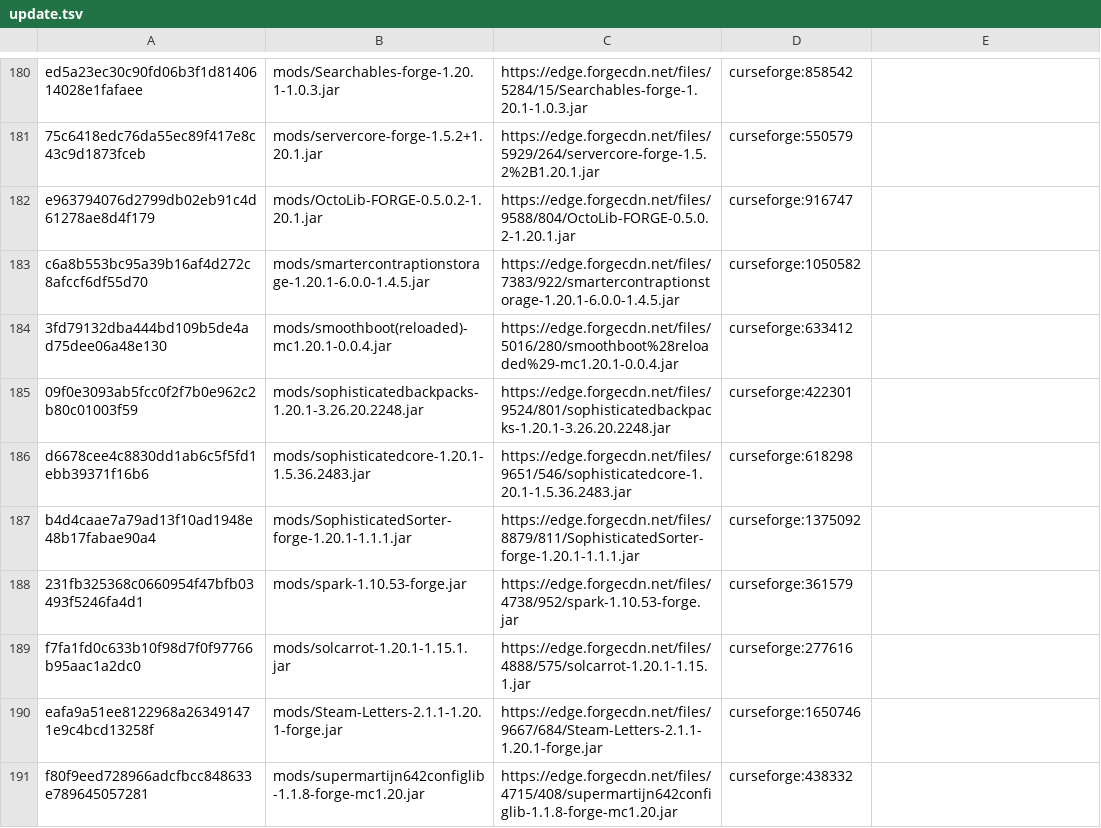
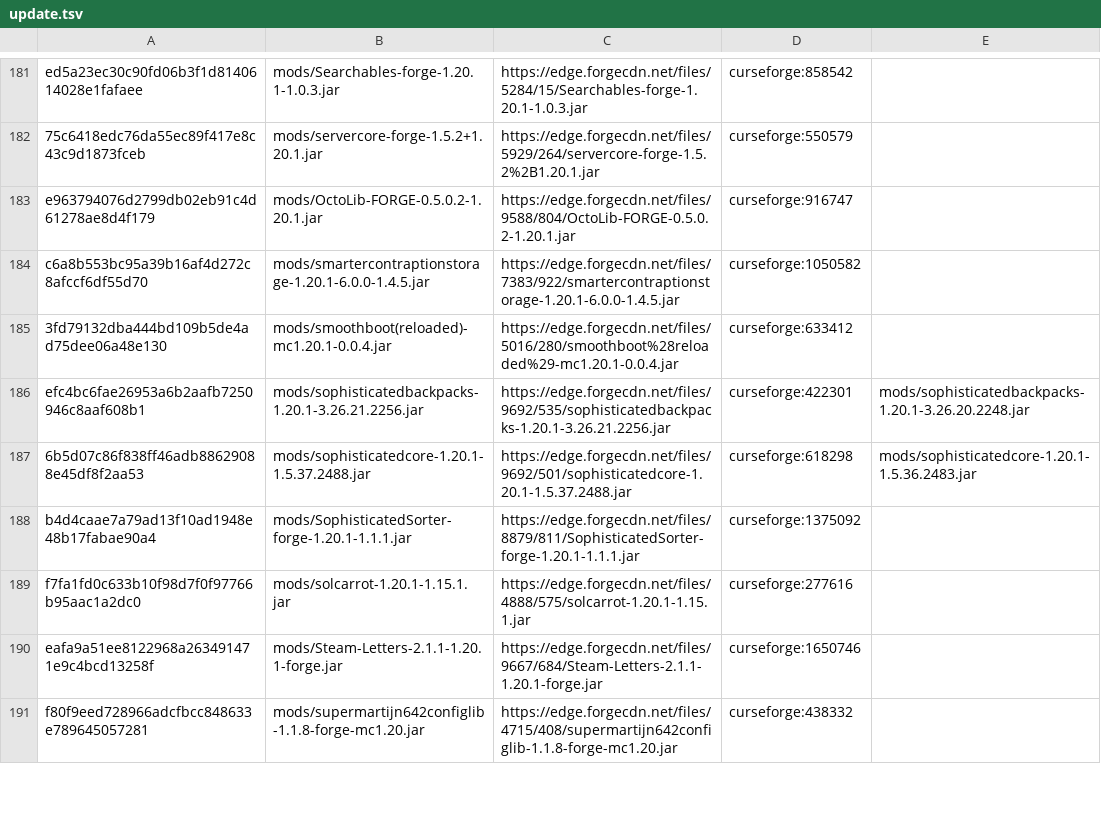
Before and after one commit to Eternal-Snowstorm/Create-Mechanism-and-Innovation, a TSV file: updater/update.tsv, drawn as a sheet; only a part is shown, gaps mark what is left out; the diff covers the shown part only.

```diff
--- a/updater/update.tsv
+++ b/updater/update.tsv
@@ -184,6 +185,5 @@ c6a8b553bc95a39b16af4d272c8afccf6df55d70	mods/smartercontraptionstorage-1.20.1-6
 3fd79132dba444bd109b5de4ad75dee06a48e130	mods/smoothboot(reloaded)-mc1.20.1-0.0.4.jar	https://edge.forgecdn.net/files/5016/280/smoothboot%28reloaded%29-mc1.20.1-0.0.4.jar	curseforge:633412	
-09f0e3093ab5fcc0f2f7b0e962c2b80c01003f59	mods/sophisticatedbackpacks-1.20.1-3.26.20.2248.jar	https://edge.forgecdn.net/files/9524/801/sophisticatedbackpacks-1.20.1-3.26.20.2248.jar	curseforge:422301	
-d6678cee4c8830dd1ab6c5f5fd1ebb39371f16b6	mods/sophisticatedcore-1.20.1-1.5.36.2483.jar	https://edge.forgecdn.net/files/9651/546/sophisticatedcore-1.20.1-1.5.36.2483.jar	curseforge:618298	
+efc4bc6fae26953a6b2aafb7250946c8aaf608b1	mods/sophisticatedbackpacks-1.20.1-3.26.21.2256.jar	https://edge.forgecdn.net/files/9692/535/sophisticatedbackpacks-1.20.1-3.26.21.2256.jar	curseforge:422301	mods/sophisticatedbackpacks-1.20.1-3.26.20.2248.jar
+6b5d07c86f838ff46adb88629088e45df8f2aa53	mods/sophisticatedcore-1.20.1-1.5.37.2488.jar	https://edge.forgecdn.net/files/9692/501/sophisticatedcore-1.20.1-1.5.37.2488.jar	curseforge:618298	mods/sophisticatedcore-1.20.1-1.5.36.2483.jar
 b4d4caae7a79ad13f10ad1948e48b17fabae90a4	mods/SophisticatedSorter-forge-1.20.1-1.1.1.jar	https://edge.forgecdn.net/files/8879/811/SophisticatedSorter-forge-1.20.1-1.1.1.jar	curseforge:1375092	
-231fb325368c0660954f47bfb03493f5246fa4d1	mods/spark-1.10.53-forge.jar	https://edge.forgecdn.net/files/4738/952/spark-1.10.53-forge.jar	curseforge:361579	
 f7fa1fd0c633b10f98d7f0f97766b95aac1a2dc0	mods/solcarrot-1.20.1-1.15.1.jar	https://edge.forgecdn.net/files/4888/575/solcarrot-1.20.1-1.15.1.jar	curseforge:277616	
```
Also changed, not shown: 1 added row and 16 edited cells elsewhere in this file, updater/delete.tsv, 12 other files.
